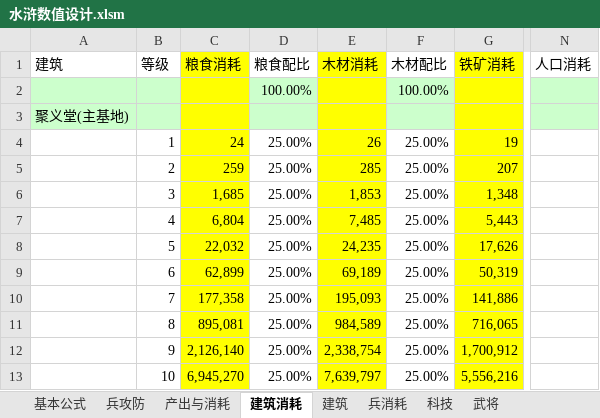
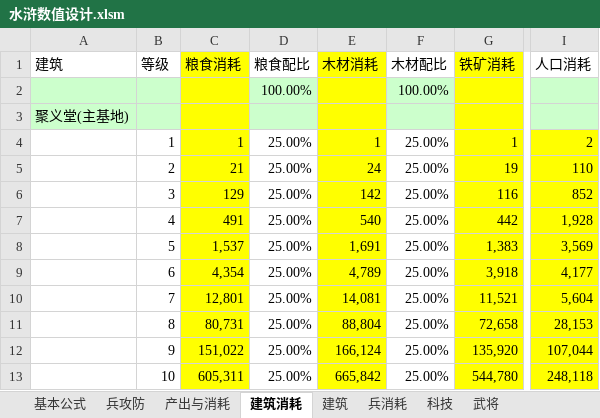
Before and after one commit to chuckeytang/seed_ex, an Excel workbook: 文稿/水浒数值设计.xlsm, sheet 建筑消耗, drawn as a sheet; only a part is shown, gaps mark what is left out; values as stored, in another font and other column widths than the file's, no borders; removed rows and columns are numbered as before the commit, all else as after; the diff covers the shown part only; the diff names each change by its address in the sheet, - before the commit and + after, or states it on an @@ line.

```diff
--- a/文稿/水浒数值设计.xlsm (sheet 建筑消耗)
+++ b/文稿/水浒数值设计.xlsm (sheet 建筑消耗)
+column I (人口消耗), rows 4-13: 2 | 110 | 852 | 1,928 | 3,569 | 4,177 | 5,604 | 28,153 | 107,044 | 248,118
-column N (人口消耗), empty
-C4 (粮食消耗): 24
+C4 (粮食消耗): 1
-E4 (木材消耗): 26
+E4 (木材消耗): 1
-G4 (铁矿消耗): 19
+G4 (铁矿消耗): 1
-C5 (粮食消耗): 259
+C5 (粮食消耗): 21
-E5 (木材消耗): 285
+E5 (木材消耗): 24
-G5 (铁矿消耗): 207
+G5 (铁矿消耗): 19
-C6 (粮食消耗): 1,685
+C6 (粮食消耗): 129
-E6 (木材消耗): 1,853
+E6 (木材消耗): 142
-G6 (铁矿消耗): 1,348
+G6 (铁矿消耗): 116
-C7 (粮食消耗): 6,804
+C7 (粮食消耗): 491
-E7 (木材消耗): 7,485
+E7 (木材消耗): 540
-G7 (铁矿消耗): 5,443
+G7 (铁矿消耗): 442
-C8 (粮食消耗): 22,032
+C8 (粮食消耗): 1,537
-E8 (木材消耗): 24,235
+E8 (木材消耗): 1,691
-G8 (铁矿消耗): 17,626
+G8 (铁矿消耗): 1,383
-C9 (粮食消耗): 62,899
+C9 (粮食消耗): 4,354
-E9 (木材消耗): 69,189
+E9 (木材消耗): 4,789
-G9 (铁矿消耗): 50,319
+G9 (铁矿消耗): 3,918
-C10 (粮食消耗): 177,358
+C10 (粮食消耗): 12,801
-E10 (木材消耗): 195,093
+E10 (木材消耗): 14,081
-G10 (铁矿消耗): 141,886
+G10 (铁矿消耗): 11,521
-C11 (粮食消耗): 895,081
+C11 (粮食消耗): 80,731
-E11 (木材消耗): 984,589
+E11 (木材消耗): 88,804
-G11 (铁矿消耗): 716,065
+G11 (铁矿消耗): 72,658
-C12 (粮食消耗): 2,126,140
+C12 (粮食消耗): 151,022
-E12 (木材消耗): 2,338,754
+E12 (木材消耗): 166,124
-G12 (铁矿消耗): 1,700,912
+G12 (铁矿消耗): 135,920
-C13 (粮食消耗): 6,945,270
+C13 (粮食消耗): 605,311
-E13 (木材消耗): 7,639,797
+E13 (木材消耗): 665,842
-G13 (铁矿消耗): 5,556,216
+G13 (铁矿消耗): 544,780
```
Also changed, not shown: 11 added rows, 11 removed rows and 820 edited cells elsewhere in this sheet, sheet 兵消耗, sheet 科技, sheet 产出与消耗, sheet 建筑, sheet 其他表格, sheet 大地图, 3 more sheets, formulas that keep their value, charts or pictures, 文稿/目前游戏可配置数值.xlsx, 1 other file.
